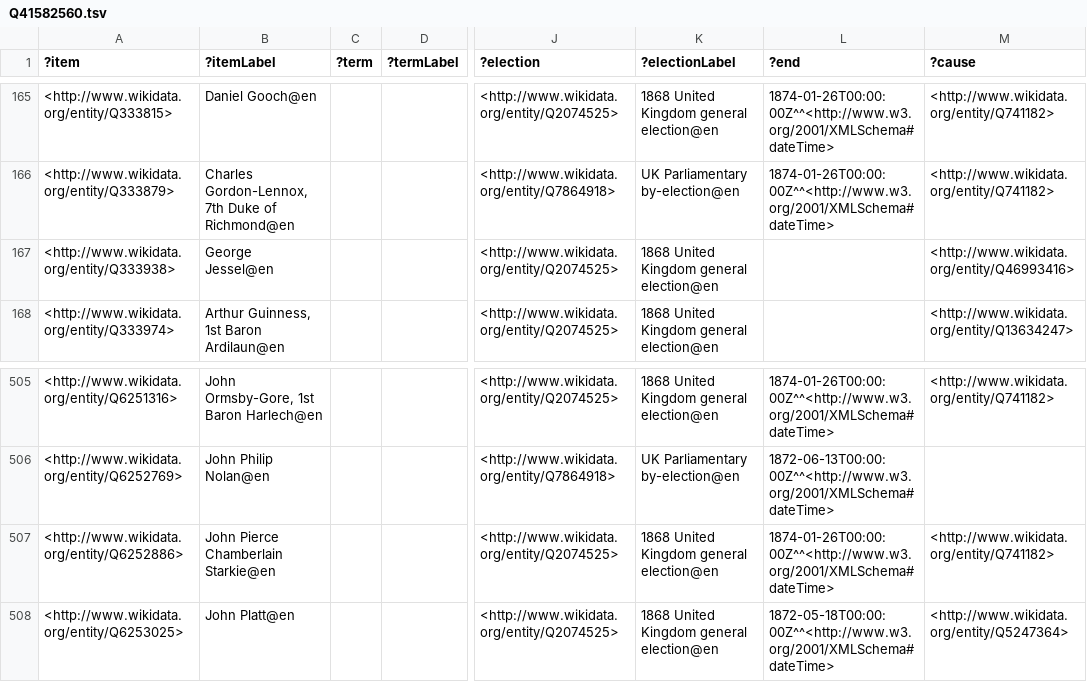
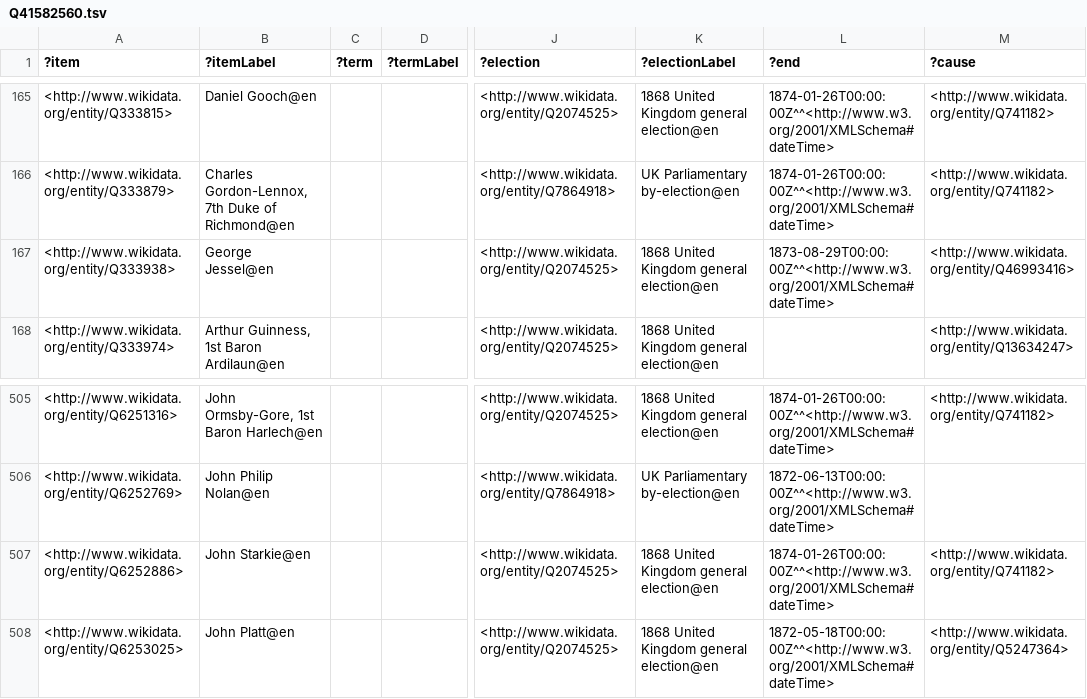
Before and after one commit to generalist/parliament, a TSV file: Q41582560.tsv, drawn as a sheet; only a part is shown, gaps mark what is left out; the diff names each change by its address in the sheet, - before the commit and + after, or states it on an @@ line.

```diff
--- a/Q41582560.tsv
+++ b/Q41582560.tsv
-L167 (?end): (empty)
+L167 (?end): 1873-08-29T00:00:00Z^^<http://www.w3.org/2001/XMLSchema#dateTime>
-B507 (?itemLabel): John Pierce Chamberlain Starkie@en
+B507 (?itemLabel): John Starkie@en
```
Also changed, not shown: Q41582557.tsv.
